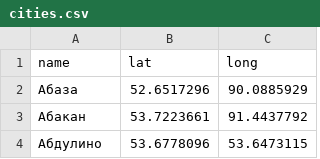
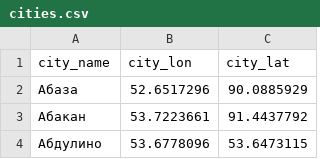
Before and after one commit to racoon-typing/php-2-new, a CSV file: task-force/init/data/cities.csv, drawn as a sheet; only a part is shown; removed rows and columns are numbered as before the commit, all else as after; the diff names each change by its address in the sheet, - before the commit and + after, or states it on an @@ line.

```diff
--- a/task-force/init/data/cities.csv
+++ b/task-force/init/data/cities.csv
-row 1: name | lat | long
+row 1: city_name | city_lon | city_lat
```
Also changed, not shown: task-force/init/data/categories.csv, 2 other files.
